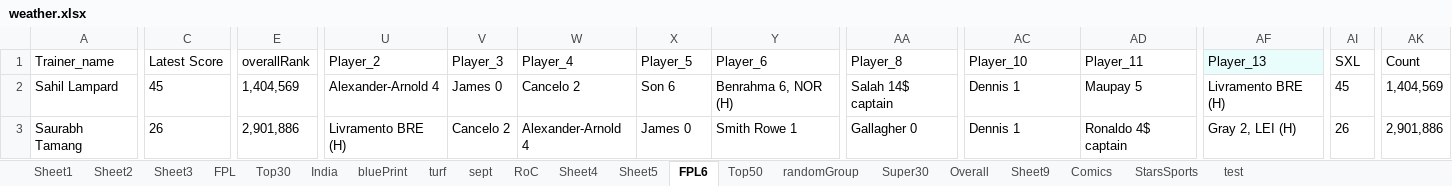
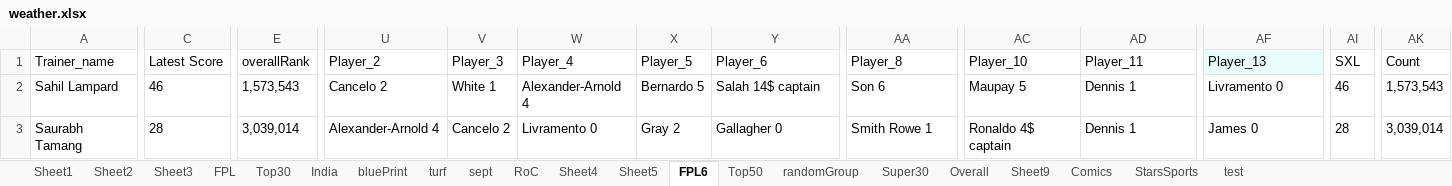
Before and after one commit to TenForBen/TenForBen.github.io, an Excel workbook: EdisonLogs/weather.xlsx, sheet FPL6, drawn as a sheet; only a part is shown, gaps mark what is left out; values as stored, in another font and other column widths than the file's, no borders; the diff covers the shown part only; the diff names each change by its address in the sheet, - before the commit and + after, or states it on an @@ line.

```diff
--- a/EdisonLogs/weather.xlsx (sheet FPL6)
+++ b/EdisonLogs/weather.xlsx (sheet FPL6)
-C2 (Latest Score): 45
+C2 (Latest Score): 46
-E2 (overallRank): 1,404,569
+E2 (overallRank): 1,573,543
-U2 (Player_2): Alexander-Arnold 4
+U2 (Player_2): Cancelo 2
-V2 (Player_3): James 0
+V2 (Player_3): White 1
-W2 (Player_4): Cancelo 2
+W2 (Player_4): Alexander-Arnold 4
-X2 (Player_5): Son 6
+X2 (Player_5): Bernardo 5
-Y2 (Player_6): Benrahma 6, NOR (H)
+Y2 (Player_6): Salah 14$ captain
-AA2 (Player_8): Salah 14$ captain
+AA2 (Player_8): Son 6
-AC2 (Player_10): Dennis 1
+AC2 (Player_10): Maupay 5
-AD2 (Player_11): Maupay 5
+AD2 (Player_11): Dennis 1
-AF2 (Player_13): Livramento BRE (H)
+AF2 (Player_13): Livramento 0
-AI2 (SXL): 45
+AI2 (SXL): 46
-AK2 (Count): 1,404,569
+AK2 (Count): 1,573,543
-C3 (Latest Score): 26
+C3 (Latest Score): 28
-E3 (overallRank): 2,901,886
+E3 (overallRank): 3,039,014
-U3 (Player_2): Livramento BRE (H)
+U3 (Player_2): Alexander-Arnold 4
-W3 (Player_4): Alexander-Arnold 4
+W3 (Player_4): Livramento 0
-X3 (Player_5): James 0
+X3 (Player_5): Gray 2
-Y3 (Player_6): Smith Rowe 1
+Y3 (Player_6): Gallagher 0
-AA3 (Player_8): Gallagher 0
+AA3 (Player_8): Smith Rowe 1
-AC3 (Player_10): Dennis 1
+AC3 (Player_10): Ronaldo 4$ captain
-AD3 (Player_11): Ronaldo 4$ captain
+AD3 (Player_11): Dennis 1
-AF3 (Player_13): Gray 2, LEI (H)
+AF3 (Player_13): James 0
-AI3 (SXL): 26
+AI3 (SXL): 28
-AK3 (Count): 2,901,886
+AK3 (Count): 3,039,014
```
Also changed, not shown: 393 edited cells elsewhere in this sheet, FPL/Excellent JSON.xlsm, 4 other files.
